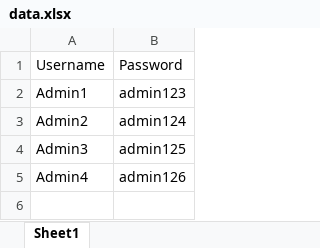
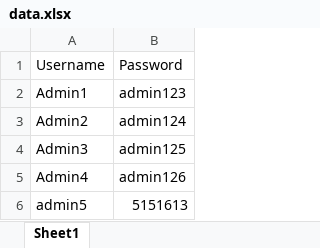
Before and after one commit to Tony-Lu/SeleniumDemo, an Excel workbook: excel/data.xlsx, sheet Sheet1, drawn as a sheet; values as stored, in another font and other column widths than the file's, no borders; the diff names each change by its address in the sheet, - before the commit and + after, or states it on an @@ line.

```diff
--- a/excel/data.xlsx (sheet Sheet1)
+++ b/excel/data.xlsx (sheet Sheet1)
+row 6: admin5 | 5151613
```
Also changed, not shown: 20 other files.
